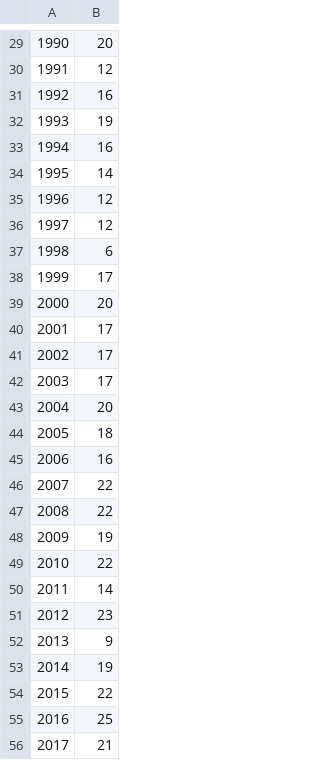
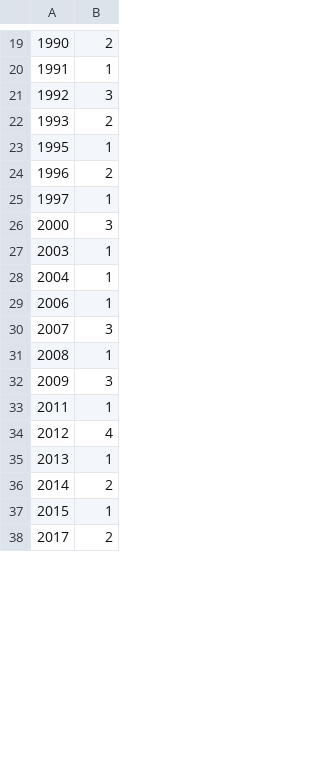
Before and after one commit to sjsu-cs131-f25/hoopstats-NBA-box-scores, a TSV file: proj3/out/cluster_sizes_by_entity.tsv, drawn as a sheet; only a part is shown, gaps mark what is left out; the diff covers the shown part only.

```diff
--- a/proj3/out/cluster_sizes_by_entity.tsv
+++ b/proj3/out/cluster_sizes_by_entity.tsv
@@ -29,28 +19,20 @@
-1990	20
-1991	12
-1992	16
-1993	19
-1994	16
-1995	14
-1996	12
-1997	12
-1998	6
-1999	17
-2000	20
-2001	17
-2002	17
-2003	17
-2004	20
-2005	18
-2006	16
-2007	22
-2008	22
-2009	19
-2010	22
-2011	14
-2012	23
-2013	9
-2014	19
-2015	22
-2016	25
-2017	21
+1990	2
+1991	1
+1992	3
+1993	2
+1995	1
+1996	2
+1997	1
+2000	3
+2003	1
+2004	1
+2006	1
+2007	3
+2008	1
+2009	3
+2011	1
+2012	4
+2013	1
+2014	2
+2015	1
+2017	2
```
Also changed, not shown: 3 added rows, 17 removed rows and 20 edited cells elsewhere in this file, proj3/out/edges.tsv, proj3/out/top30_compare.tsv, 10 other files.
